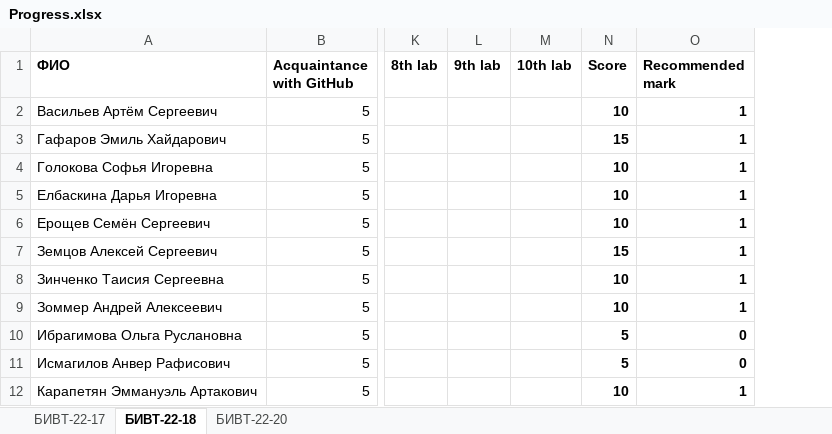
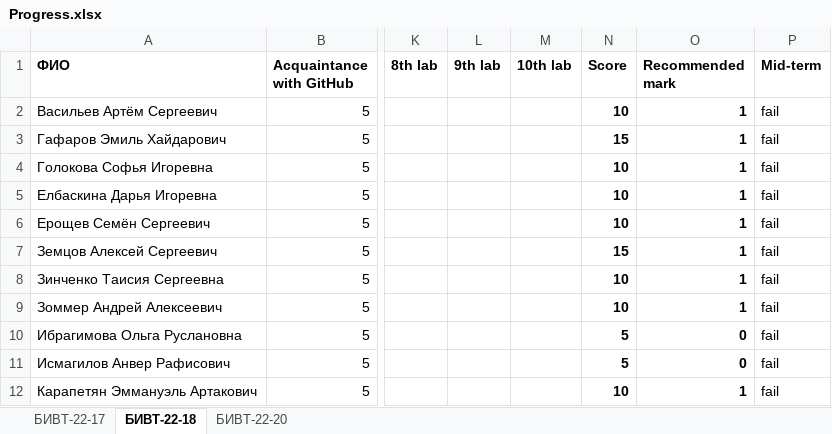
Before and after one commit to NemirovichMark/1st_Lesson, an Excel workbook: Progress.xlsx, sheet БИВТ-22-18, drawn as a sheet; only a part is shown, gaps mark what is left out; values as stored, in another font and other column widths than the file's, no borders; the diff names each change by its address in the sheet, - before the commit and + after, or states it on an @@ line.

```diff
--- a/Progress.xlsx (sheet БИВТ-22-18)
+++ b/Progress.xlsx (sheet БИВТ-22-18)
+column P (Mid-term), rows 2-12: all fail
```
Also changed, not shown: sheet БИВТ-22-20, sheet БИВТ-22-17.
